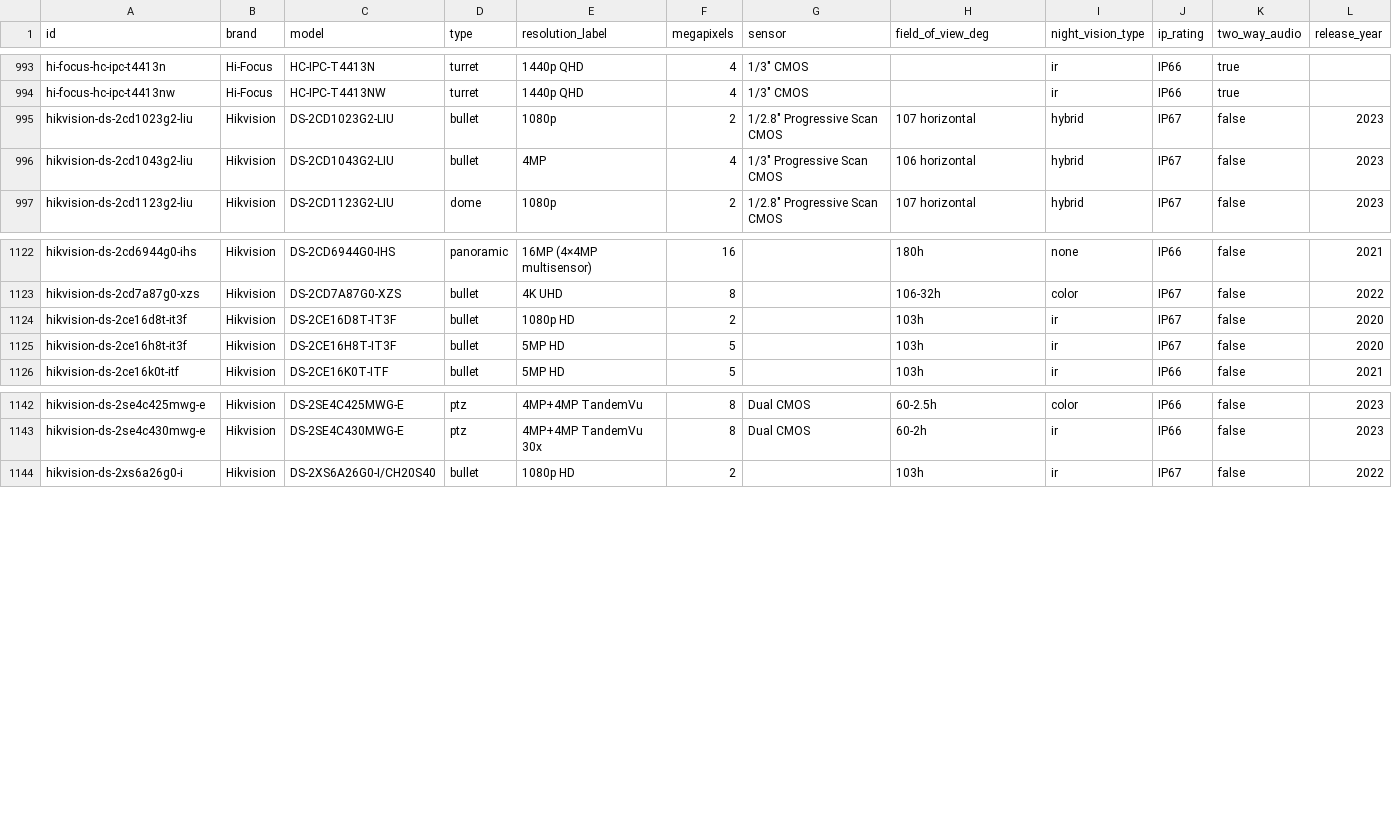
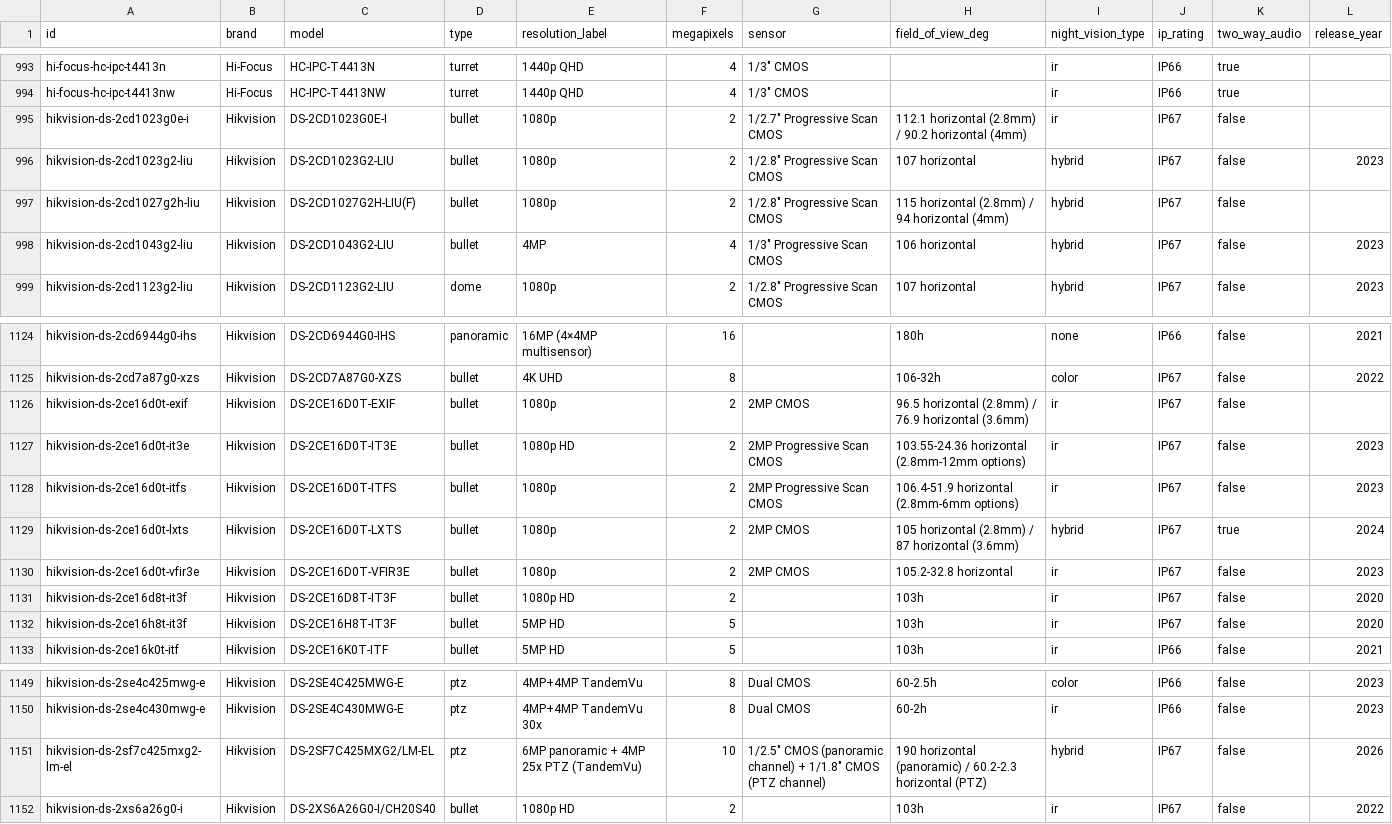
Before and after one commit to ch-bas/cctv-camera-database, a CSV file: data/cameras.csv, drawn as a sheet; only a part is shown, gaps mark what is left out.

Commit message:
v1.20.0: add 8 Hikvision cameras from official datasheets
All specs field-by-field from official Hikvision datasheet PDFs:
- DS-2CD1027G2H-LIU(F)  2MP ColorVu Smart Hybrid Light network bullet
- DS-2CD1023G0E-I       2MP EXIR economic network bullet
- DS-2SF7C425MXG2/LM-EL DeepinViewX TandemVu 7C (6MP panoramic + 4MP 25x
                        DarkFighter PTZ, 400m IR, AI perimeter, PoE++ 90W);
                        one entry covers -EL/-ELW/-ELY/-ELWY SKU variants
- 5x DS-2CE16D0T Turbo HD analog bullets (IT3E, ITFS, EXIF, VFIR3E, LXTS);
  LXTS is ColorVu Smart Hybrid Light w/ two-way audio over coax

Hikvision 150 -> 158, total 1754 -> 1762. README stats recomputed
(stale tier figures corrected), CHANGELOG + version updated.

```diff
--- a/data/cameras.csv
+++ b/data/cameras.csv
@@ -994,3 +994,5 @@ hi-focus-hc-ipc-t4413n,Hi-Focus,HC-IPC-T4413N,turret,1440p QHD,4,"1/3"" CMOS",,i
 hi-focus-hc-ipc-t4413nw,Hi-Focus,HC-IPC-T4413NW,turret,1440p QHD,4,"1/3"" CMOS",,ir,IP66,true,
+hikvision-ds-2cd1023g0e-i,Hikvision,DS-2CD1023G0E-I,bullet,1080p,2,"1/2.7"" Progressive Scan CMOS",112.1 horizontal (2.8mm) / 90.2 horizontal (4mm),ir,IP67,false,
 hikvision-ds-2cd1023g2-liu,Hikvision,DS-2CD1023G2-LIU,bullet,1080p,2,"1/2.8"" Progressive Scan CMOS",107 horizontal,hybrid,IP67,false,2023
+hikvision-ds-2cd1027g2h-liu,Hikvision,DS-2CD1027G2H-LIU(F),bullet,1080p,2,"1/2.8"" Progressive Scan CMOS",115 horizontal (2.8mm) / 94 horizontal (4mm),hybrid,IP67,false,
 hikvision-ds-2cd1043g2-liu,Hikvision,DS-2CD1043G2-LIU,bullet,4MP,4,"1/3"" Progressive Scan CMOS",106 horizontal,hybrid,IP67,false,2023
@@ -1123,2 +1125,7 @@ hikvision-ds-2cd6944g0-ihs,Hikvision,DS-2CD6944G0-IHS,panoramic,16MP (4×4MP mul
 hikvision-ds-2cd7a87g0-xzs,Hikvision,DS-2CD7A87G0-XZS,bullet,4K UHD,8,,106-32h,color,IP67,false,2022
+hikvision-ds-2ce16d0t-exif,Hikvision,DS-2CE16D0T-EXIF,bullet,1080p,2,2MP CMOS,96.5 horizontal (2.8mm) / 76.9 horizontal (3.6mm),ir,IP67,false,
+hikvision-ds-2ce16d0t-it3e,Hikvision,DS-2CE16D0T-IT3E,bullet,1080p HD,2,2MP Progressive Scan CMOS,103.55-24.36 horizontal (2.8mm-12mm options),ir,IP67,false,2023
+hikvision-ds-2ce16d0t-itfs,Hikvision,DS-2CE16D0T-ITFS,bullet,1080p,2,2MP Progressive Scan CMOS,106.4-51.9 horizontal (2.8mm-6mm options),ir,IP67,false,2023
+hikvision-ds-2ce16d0t-lxts,Hikvision,DS-2CE16D0T-LXTS,bullet,1080p,2,2MP CMOS,105 horizontal (2.8mm) / 87 horizontal (3.6mm),hybrid,IP67,true,2024
+hikvision-ds-2ce16d0t-vfir3e,Hikvision,DS-2CE16D0T-VFIR3E,bullet,1080p,2,2MP CMOS,105.2-32.8 horizontal,ir,IP67,false,2023
 hikvision-ds-2ce16d8t-it3f,Hikvision,DS-2CE16D8T-IT3F,bullet,1080p HD,2,,103h,ir,IP67,false,2020
@@ -1143,2 +1150,3 @@ hikvision-ds-2se4c425mwg-e,Hikvision,DS-2SE4C425MWG-E,ptz,4MP+4MP TandemVu,8,Dua
 hikvision-ds-2se4c430mwg-e,Hikvision,DS-2SE4C430MWG-E,ptz,4MP+4MP TandemVu 30x,8,Dual CMOS,60-2h,ir,IP66,false,2023
+hikvision-ds-2sf7c425mxg2-lm-el,Hikvision,DS-2SF7C425MXG2/LM-EL,ptz,6MP panoramic + 4MP 25x PTZ (TandemVu),10,"1/2.5"" CMOS (panoramic channel) + 1/1.8"" CMOS (PTZ channel)",190 horizontal (panoramic) / 60.2-2.3 horizontal (PTZ),hybrid,IP67,false,2026
 hikvision-ds-2xs6a26g0-i,Hikvision,DS-2XS6A26G0-I/CH20S40,bullet,1080p HD,2,,103h,ir,IP67,false,2022
```
Also changed, not shown: 21 other files.
